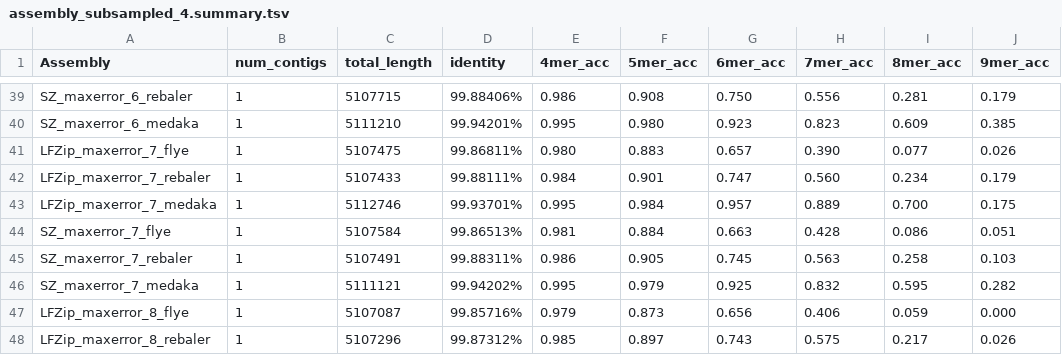
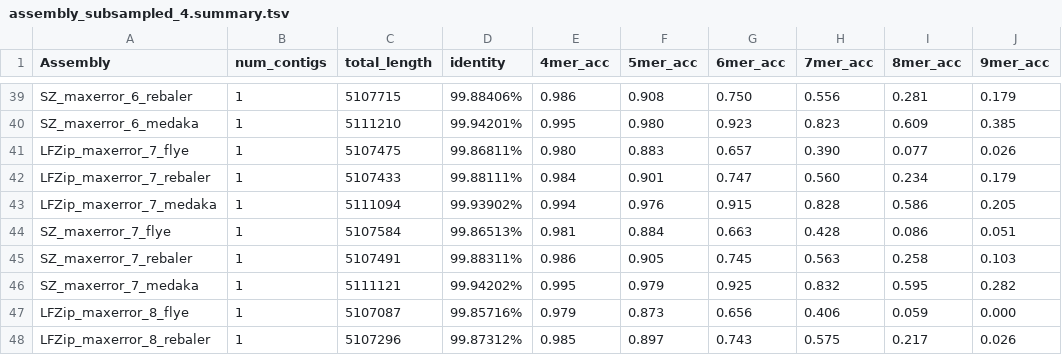
Before and after one commit to shubhamchandak94/lossy_compression_evaluation, a TSV file: data/Klebsiella_pneumoniae_INF032/guppy_hac/assembly_subsampled_4.summary.tsv, drawn as a sheet; only a part is shown, gaps mark what is left out.

```diff
--- a/data/Klebsiella_pneumoniae_INF032/guppy_hac/assembly_subsampled_4.summary.tsv
+++ b/data/Klebsiella_pneumoniae_INF032/guppy_hac/assembly_subsampled_4.summary.tsv
@@ -42,3 +42,3 @@ LFZip_maxerror_7_flye	1	5107475	99.86811%	0.980	0.883	0.657	0.390	0.077	0.026
 LFZip_maxerror_7_rebaler	1	5107433	99.88111%	0.984	0.901	0.747	0.560	0.234	0.179
-LFZip_maxerror_7_medaka	1	5112746	99.93701%	0.995	0.984	0.957	0.889	0.700	0.175
+LFZip_maxerror_7_medaka	1	5111094	99.93902%	0.994	0.976	0.915	0.828	0.586	0.205
 SZ_maxerror_7_flye	1	5107584	99.86513%	0.981	0.884	0.663	0.428	0.086	0.051
```
Also changed, not shown: data/Klebsiella_pneumoniae_INF032/guppy_hac/assembly.summary.tsv, data/Klebsiella_pneumoniae_INF032/guppy_hac/assembly_subsampled_2.summary.tsv, 7 other files.
